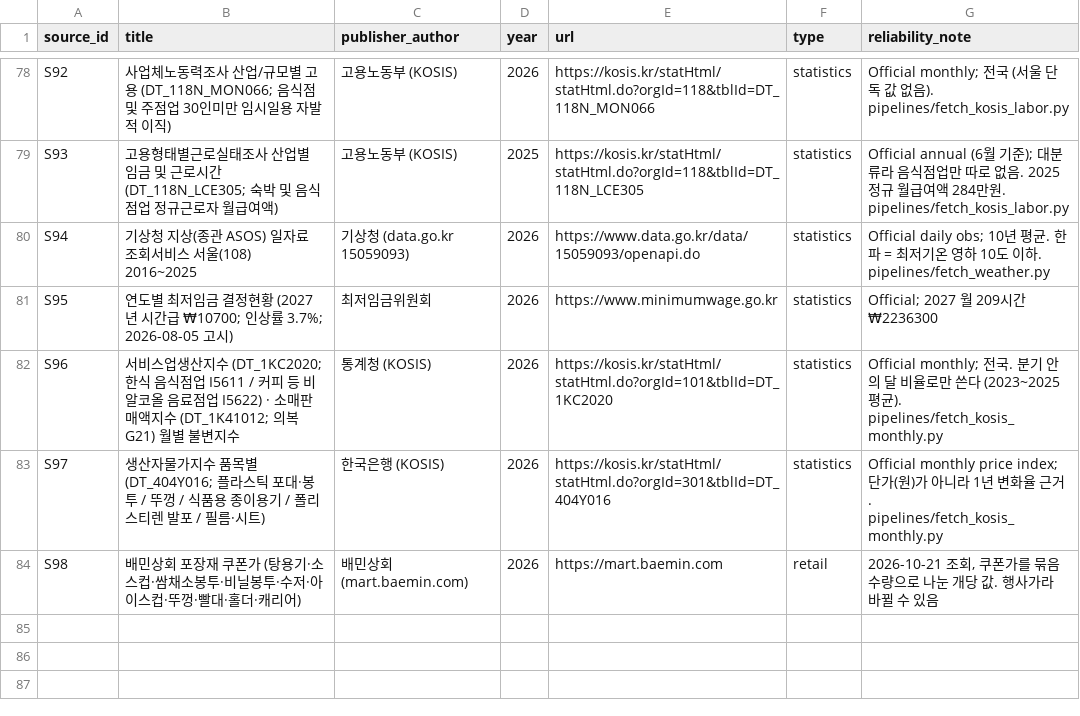
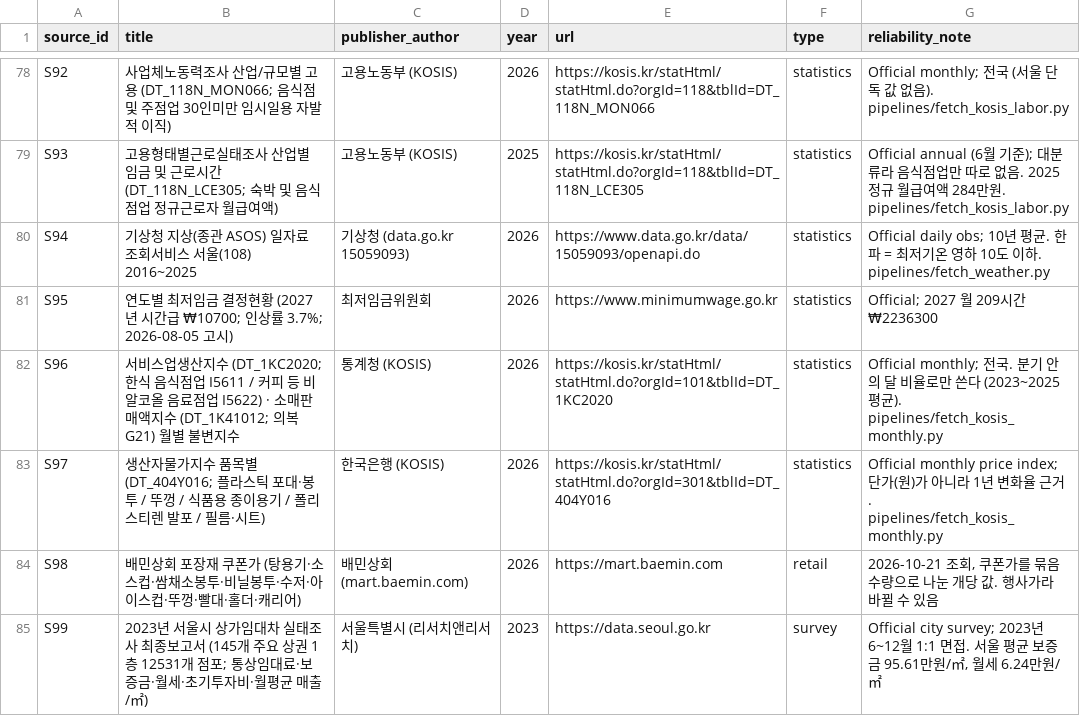
Before and after one commit to NEXTPAY-X-SDIC-BRANCH/entrepreneur-simulator, a CSV file: ontology/sources.csv, drawn as a sheet; only a part is shown, gaps mark what is left out.

```diff
--- a/ontology/sources.csv
+++ b/ontology/sources.csv
@@ -84 +84,2 @@ S97,생산자물가지수 품목별 (DT_404Y016; 플라스틱 포대·봉투 /
 S98,배민상회 포장재 쿠폰가 (탕용기·소스컵·쌈채소봉투·비닐봉투·수저·아이스컵·뚜껑·빨대·홀더·캐리어),배민상회 (mart.baemin.com),2026,https://mart.baemin.com,retail,"2026-10-21 조회, 쿠폰가를 묶음 수량으로 나눈 개당 값. 행사가라 바뀔 수 있음"
+S99,2023년 서울시 상가임대차 실태조사 최종보고서 (145개 주요 상권 1층 12531개 점포; 통상임대료·보증금·월세·초기투자비·월평균 매출 /㎡),서울특별시 (리서치앤리서치),2023,https://data.seoul.go.kr,survey,"Official city survey; 2023년 6~12월 1:1 면접. 서울 평균 보증금 95.61만원/㎡, 월세 6.24만원/㎡"
```
Also changed, not shown: 6 other files.
